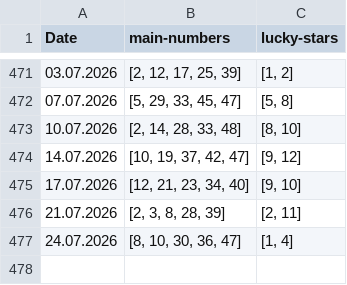
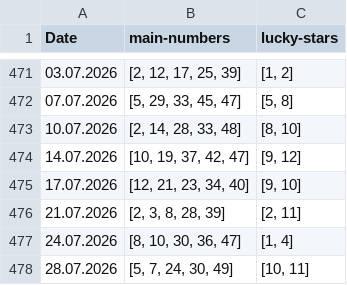
Before and after one commit to seekaddo/euroml, a CSV file: dataset/test_data.csv, drawn as a sheet; only a part is shown, gaps mark what is left out.

```diff
--- a/dataset/test_data.csv
+++ b/dataset/test_data.csv
@@ -477 +477,2 @@ Date,main-numbers,lucky-stars
 24.07.2026,"[8, 10, 30, 36, 47]","[1, 4]"
+28.07.2026,"[5, 7, 24, 30, 49]","[10, 11]"
```
Also changed, not shown: 1 other file.
